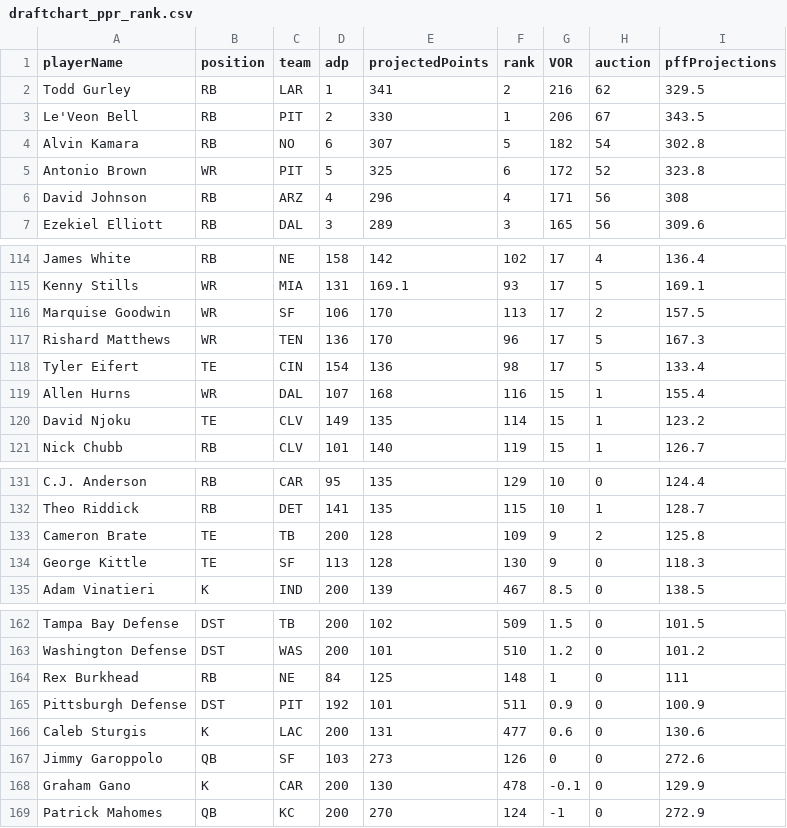
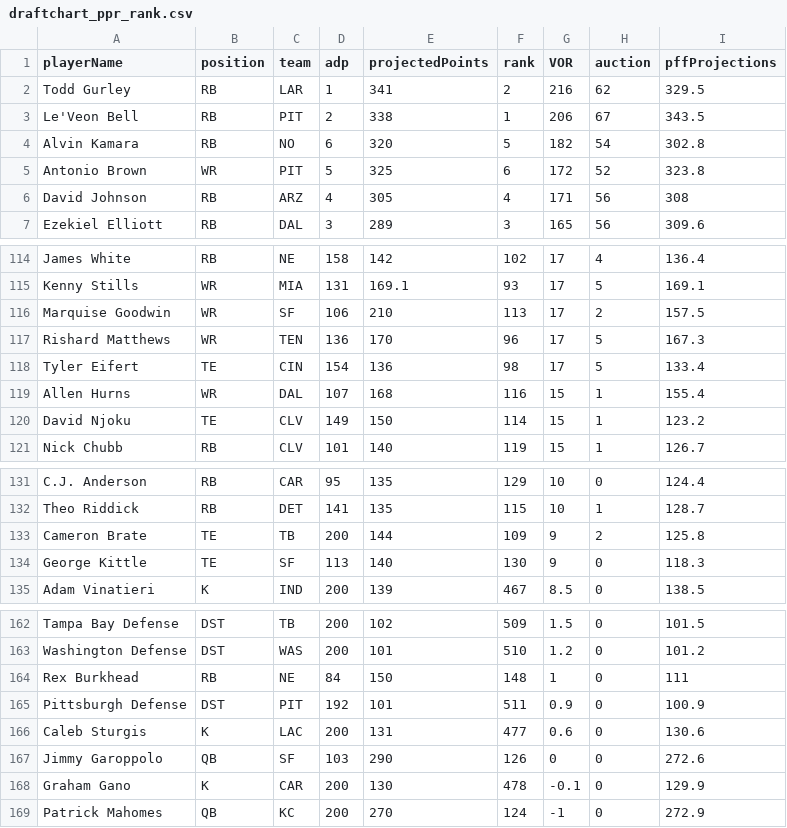
Before and after one commit to zeechmo/draftchart2, a CSV file: assets/data/draftchart_ppr_rank.csv, drawn as a sheet; only a part is shown, gaps mark what is left out; the diff covers the shown part only.

```diff
--- a/assets/data/draftchart_ppr_rank.csv
+++ b/assets/data/draftchart_ppr_rank.csv
@@ -2,6 +2,6 @@ playerName,position,team,adp,projectedPoints,rank,VOR,auction,pffProjections
 Todd Gurley,RB,LAR,1,341,2,216,62,329.5
-Le'Veon Bell,RB,PIT,2,330,1,206,67,343.5
-Alvin Kamara,RB,NO,6,307,5,182,54,302.8
+Le'Veon Bell,RB,PIT,2,338,1,206,67,343.5
+Alvin Kamara,RB,NO,6,320,5,182,54,302.8
 Antonio Brown,WR,PIT,5,325,6,172,52,323.8
-David Johnson,RB,ARZ,4,296,4,171,56,308
+David Johnson,RB,ARZ,4,305,4,171,56,308
 Ezekiel Elliott,RB,DAL,3,289,3,165,56,309.6
@@ -115,3 +115,3 @@ James White,RB,NE,158,142,102,17,4,136.4
 Kenny Stills,WR,MIA,131,169.1,93,17,5,169.1
-Marquise Goodwin,WR,SF,106,170,113,17,2,157.5
+Marquise Goodwin,WR,SF,106,210,113,17,2,157.5
 Rishard Matthews,WR,TEN,136,170,96,17,5,167.3
@@ -119,3 +119,3 @@ Tyler Eifert,TE,CIN,154,136,98,17,5,133.4
 Allen Hurns,WR,DAL,107,168,116,15,1,155.4
-David Njoku,TE,CLV,149,135,114,15,1,123.2
+David Njoku,TE,CLV,149,150,114,15,1,123.2
 Nick Chubb,RB,CLV,101,140,119,15,1,126.7
@@ -132,4 +132,4 @@ C.J. Anderson,RB,CAR,95,135,129,10,0,124.4
 Theo Riddick,RB,DET,141,135,115,10,1,128.7
-Cameron Brate,TE,TB,200,128,109,9,2,125.8
-George Kittle,TE,SF,113,128,130,9,0,118.3
+Cameron Brate,TE,TB,200,144,109,9,2,125.8
+George Kittle,TE,SF,113,140,130,9,0,118.3
 Adam Vinatieri,K,IND,200,139,467,8.5,0,138.5
@@ -163,6 +163,6 @@ Tampa Bay Defense,DST,TB,200,102,509,1.5,0,101.5
 Washington Defense,DST,WAS,200,101,510,1.2,0,101.2
-Rex Burkhead,RB,NE,84,125,148,1,0,111
+Rex Burkhead,RB,NE,84,150,148,1,0,111
 Pittsburgh Defense,DST,PIT,192,101,511,0.9,0,100.9
 Caleb Sturgis,K,LAC,200,131,477,0.6,0,130.6
-Jimmy Garoppolo,QB,SF,103,273,126,0,0,272.6
+Jimmy Garoppolo,QB,SF,103,290,126,0,0,272.6
 Graham Gano,K,CAR,200,130,478,-0.1,0,129.9
```
Also changed, not shown: 15 edited cells elsewhere in this file, 4 other files.
